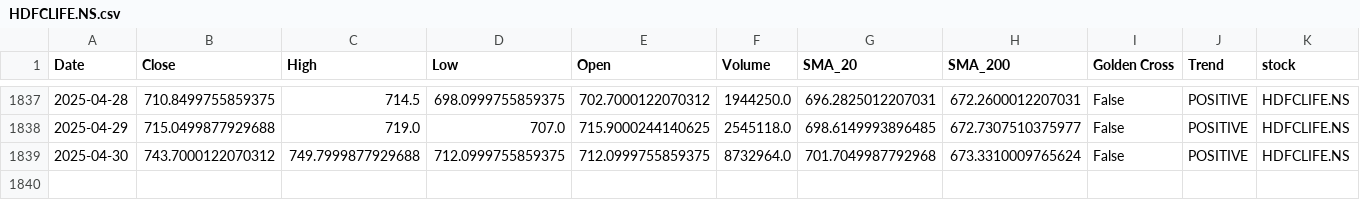
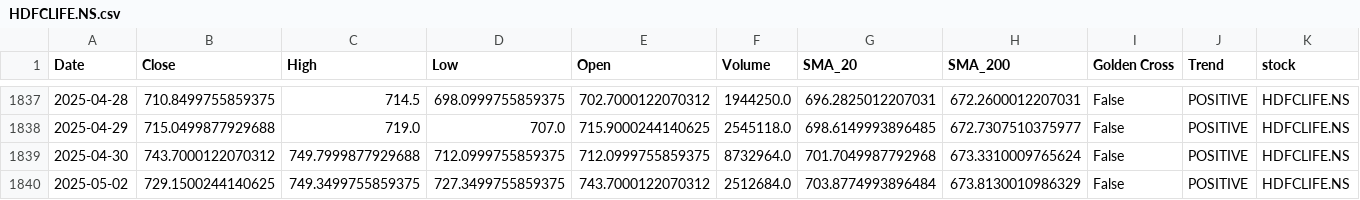
Before and after one commit to sohamdeshpande/nifty-analysis, a CSV file: data/HDFCLIFE.NS.csv, drawn as a sheet; only a part is shown, gaps mark what is left out; rows hold the shown columns only; the diff names each change by its address in the sheet, - before the commit and + after, or states it on an @@ line.

```diff
--- a/data/HDFCLIFE.NS.csv
+++ b/data/HDFCLIFE.NS.csv
+row 1840: 2025-05-02 | 729.1500244140625 | 749.3499755859375 | 727.3499755859375 | 743.7000122070312 | 2512684.0 | 703.8774993896484 | 673.8130010986329 | False | POSITIVE | HDFCLIFE.NS
```
Also changed, not shown: data/BHARTIARTL.NS.csv, data/DRREDDY.NS.csv, 47 other files.
